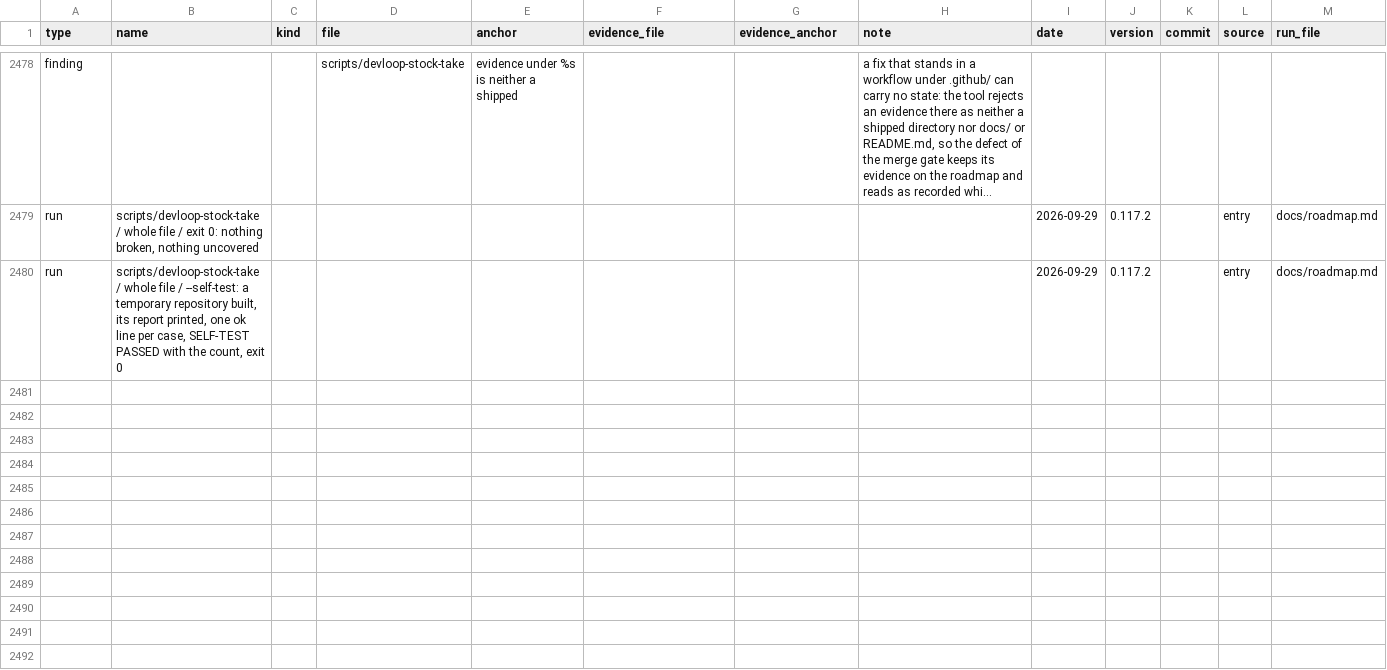
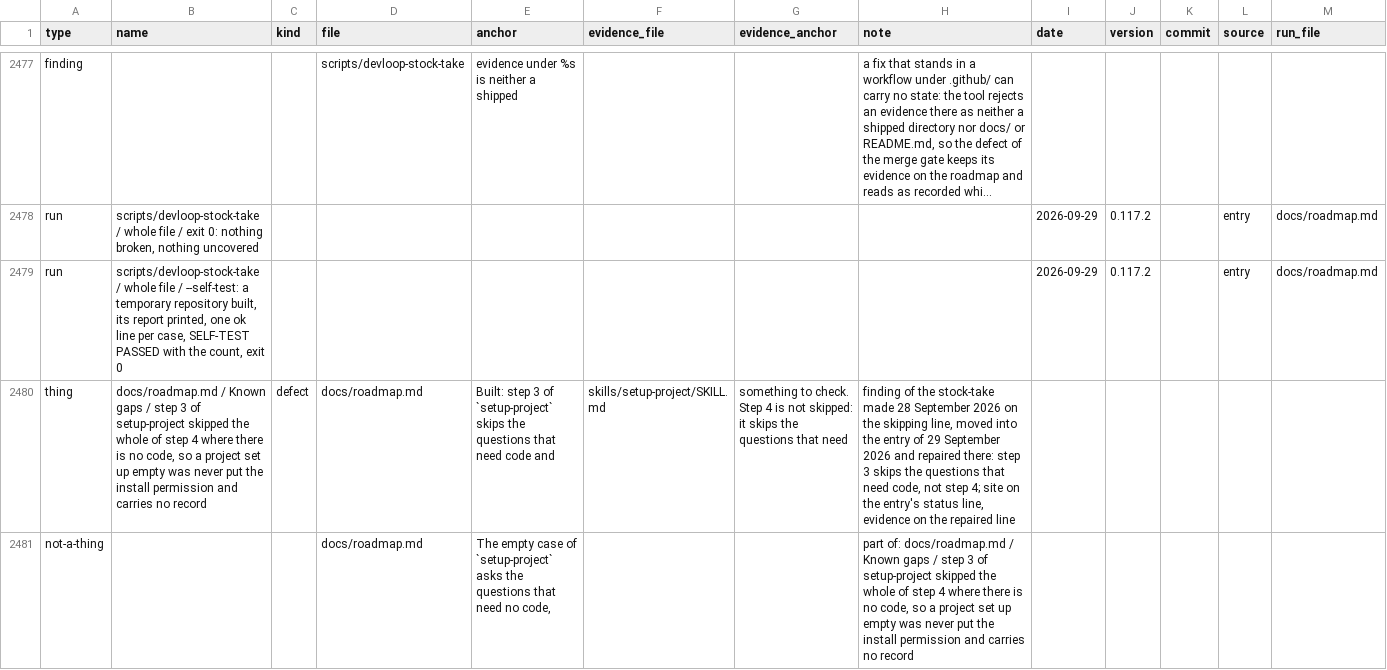
Before and after one commit to jayjay-create/claude-devloop, a TSV file: docs/stock-take.tsv, drawn as a sheet; only a part is shown, gaps mark what is left out; long unchanged cells end in …; rows hold the shown columns only; the diff covers the shown part only; the diff names each change by its address in the sheet, - before the commit and + after, or states it on an @@ line.

```diff
--- a/docs/stock-take.tsv
+++ b/docs/stock-take.tsv
+row 2480: thing | docs/roadmap.md / Known gaps / step 3 of setup-project skipped the whole of step 4 where there is no code, so a project set up empty was never put the install permission and carries no record | defect | docs/roadmap.md | Built: step 3 of `setup-project` skips the questions that need code and | skills/setup-project/SKILL.md | something to check. Step 4 is not skipped: it skips the questions that need | finding of the stock-take made 28 September 2026 on the skipping line, moved into the entry of 29 September 2026 and repaired there: step 3 skips the questions that need code, not step 4; site on the entry's status line, evidence on the repaired line
+row 2481: not-a-thing |  |  | docs/roadmap.md | The empty case of `setup-project` asks the questions that need no code, |  |  | part of: docs/roadmap.md / Known gaps / step 3 of setup-project skipped the whole of step 4 where there is no code, so a project set up empty was never put the install permission and carries no record
```
Also changed, not shown: 6 added rows, 2 removed rows and 9 edited cells elsewhere in this file, 6 other files.
